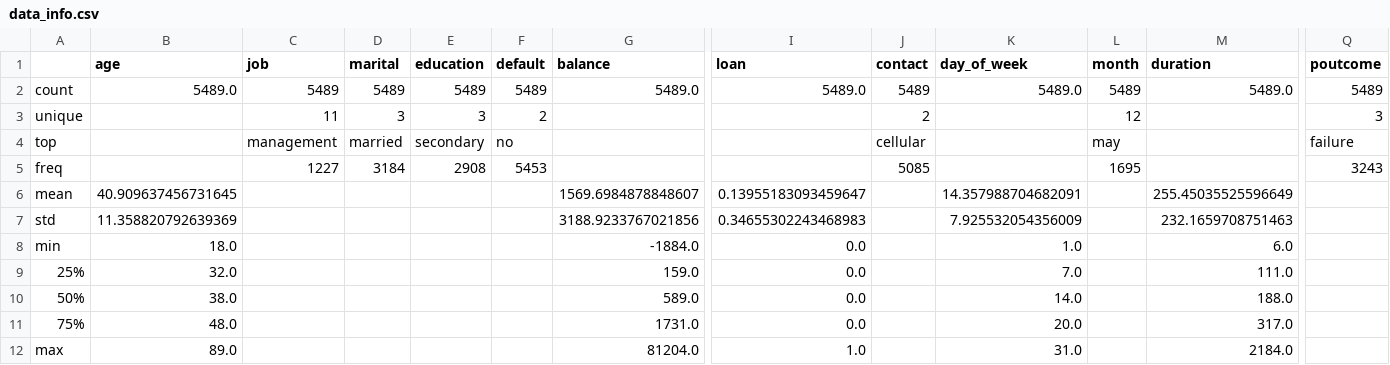
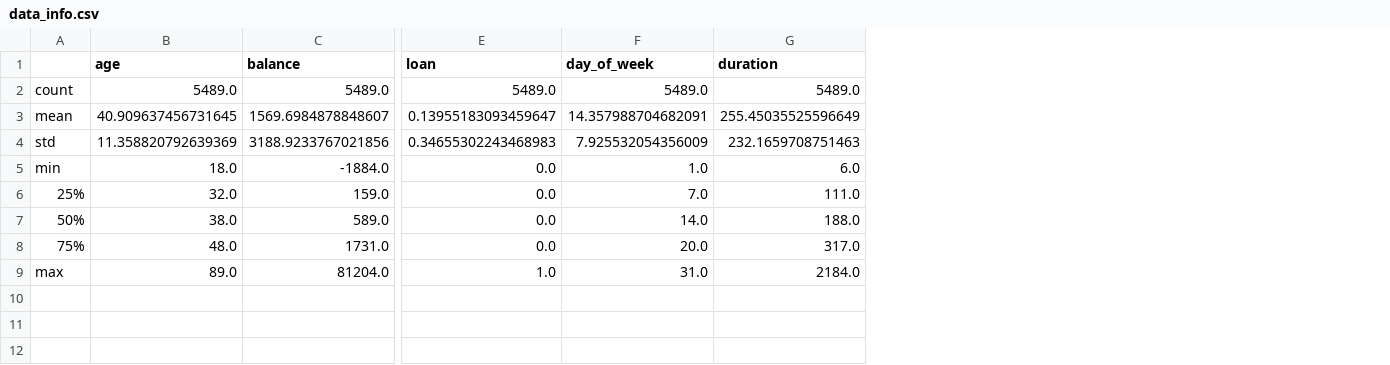
Before and after one commit to Roccolee18/bank_marketing_group_24, a CSV file: results/tables/data_info.csv, drawn as a sheet; only a part is shown, gaps mark what is left out; removed rows and columns are numbered as before the commit, all else as after; rows hold the shown columns only; the diff names each change by its address in the sheet, - before the commit and + after, or states it on an @@ line.

Commit message:
Replace table

```diff
--- a/results/tables/data_info.csv
+++ b/results/tables/data_info.csv
-column C (job), row 2: 5489
-column D (marital), row 2: 5489
-column E (education), row 2: 5489
-column F (default), row 2: 5489
-column J (contact), row 2: 5489
-column L (month), row 2: 5489
-column Q (poutcome), row 2: 5489
-row 3: unique |  | 11 | 3 | 3 | 2 |  |  | 2 |  | 12 |  | 3
-row 4: top |  | management | married | secondary | no |  |  | cellular |  | may |  | failure
-row 5: freq |  | 1227 | 3184 | 2908 | 5453 |  |  | 5085 |  | 1695 |  | 3243
```
Also changed, not shown: 5 other files.
